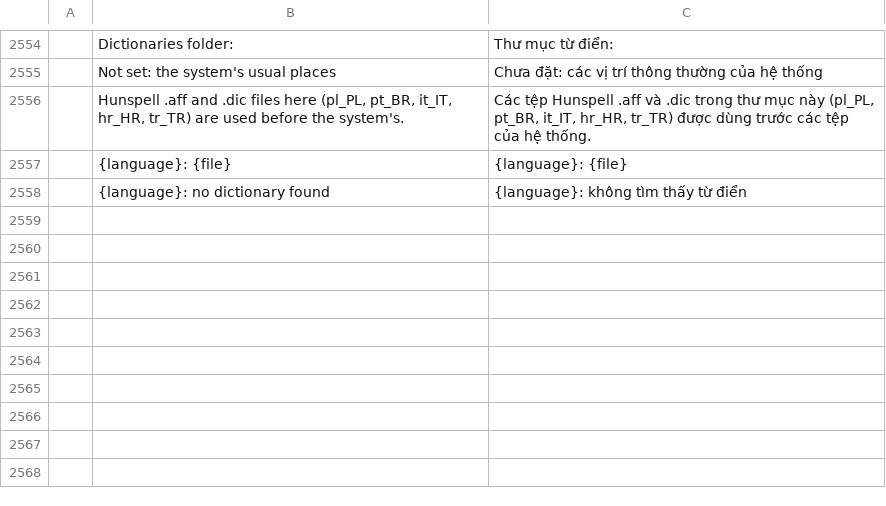
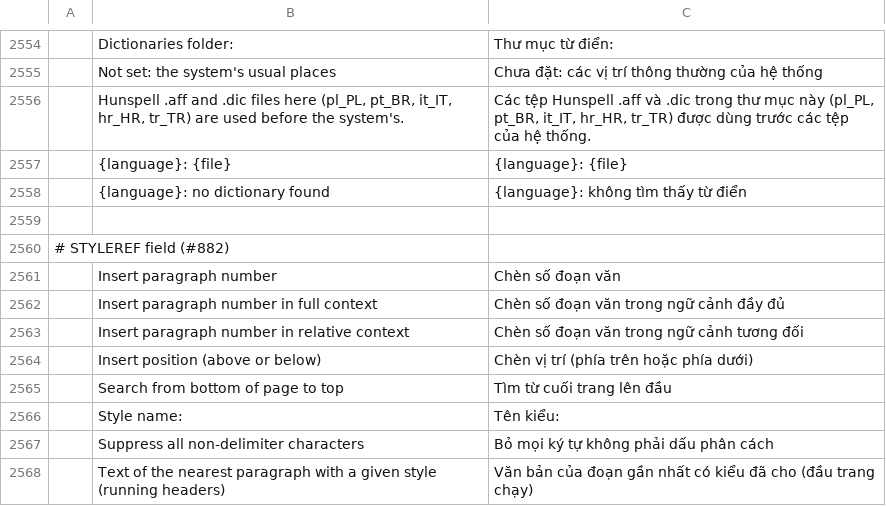
Before and after one commit to Toysoft/wordcraft, a TSV file: crates/ui-egui/src/i18n/vi.tsv, drawn as a sheet; only a part is shown, gaps mark what is left out.

```diff
--- a/crates/ui-egui/src/i18n/vi.tsv
+++ b/crates/ui-egui/src/i18n/vi.tsv
@@ -2558 +2558,11 @@
 	{language}: no dictionary found	{language}: không tìm thấy từ điển
+
+# STYLEREF field (#882)
+	Insert paragraph number	Chèn số đoạn văn
+	Insert paragraph number in full context	Chèn số đoạn văn trong ngữ cảnh đầy đủ
+	Insert paragraph number in relative context	Chèn số đoạn văn trong ngữ cảnh tương đối
+	Insert position (above or below)	Chèn vị trí (phía trên hoặc phía dưới)
+	Search from bottom of page to top	Tìm từ cuối trang lên đầu
+	Style name:	Tên kiểu:
+	Suppress all non-delimiter characters	Bỏ mọi ký tự không phải dấu phân cách
+	Text of the nearest paragraph with a given style (running headers)	Văn bản của đoạn gần nhất có kiểu đã cho (đầu trang chạy)
```
